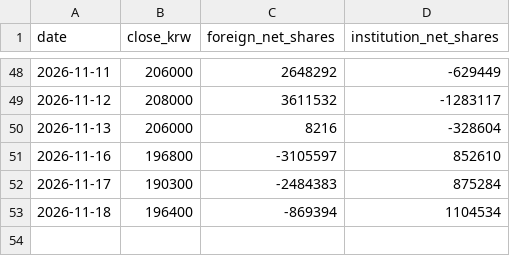
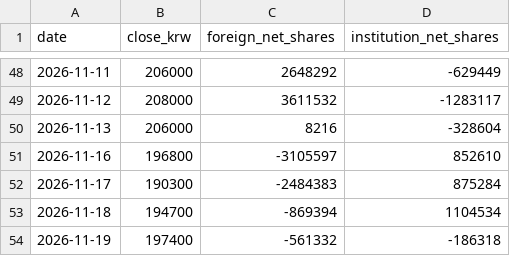
Before and after one commit to insuking/krx-prebreakout-radar, a CSV file: site/kis_samsung/005930_daily.csv, drawn as a sheet; only a part is shown, gaps mark what is left out.

```diff
--- a/site/kis_samsung/005930_daily.csv
+++ b/site/kis_samsung/005930_daily.csv
@@ -52,2 +52,3 @@
 2026-11-17,190300,-2484383,875284
-2026-11-18,196400,-869394,1104534
+2026-11-18,194700,-869394,1104534
+2026-11-19,197400,-561332,-186318
```
Also changed, not shown: 1 other file.
